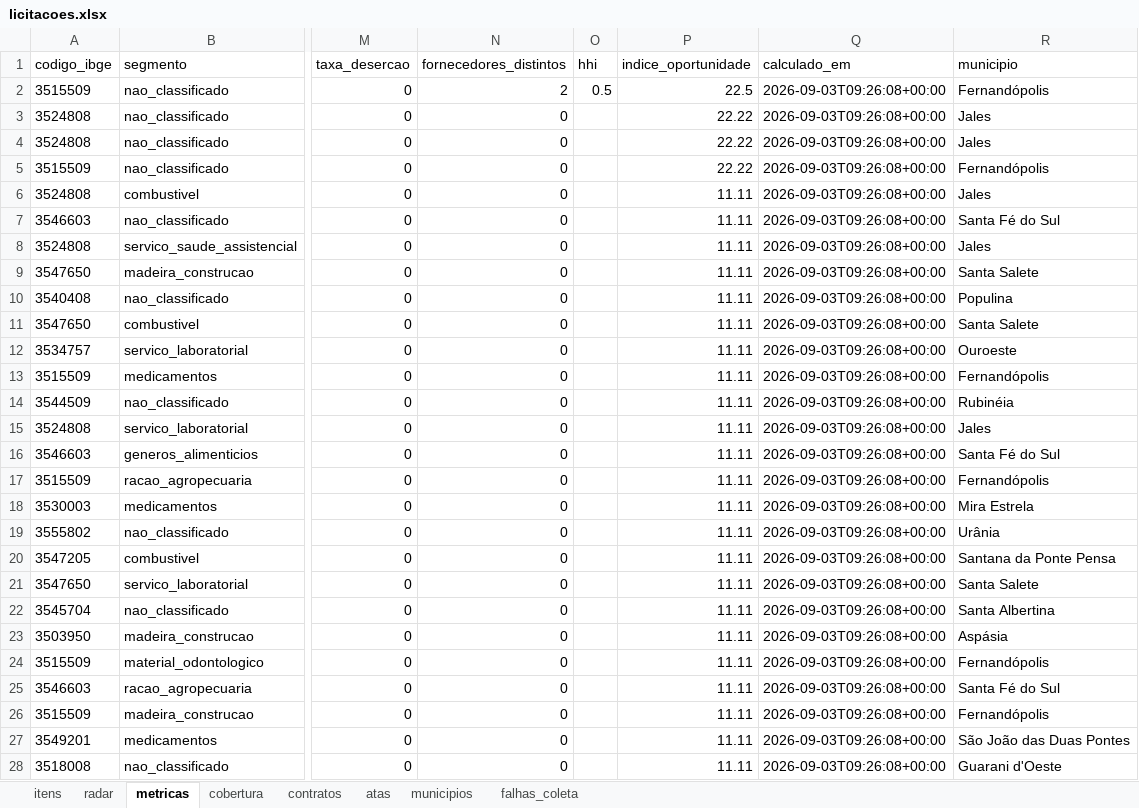
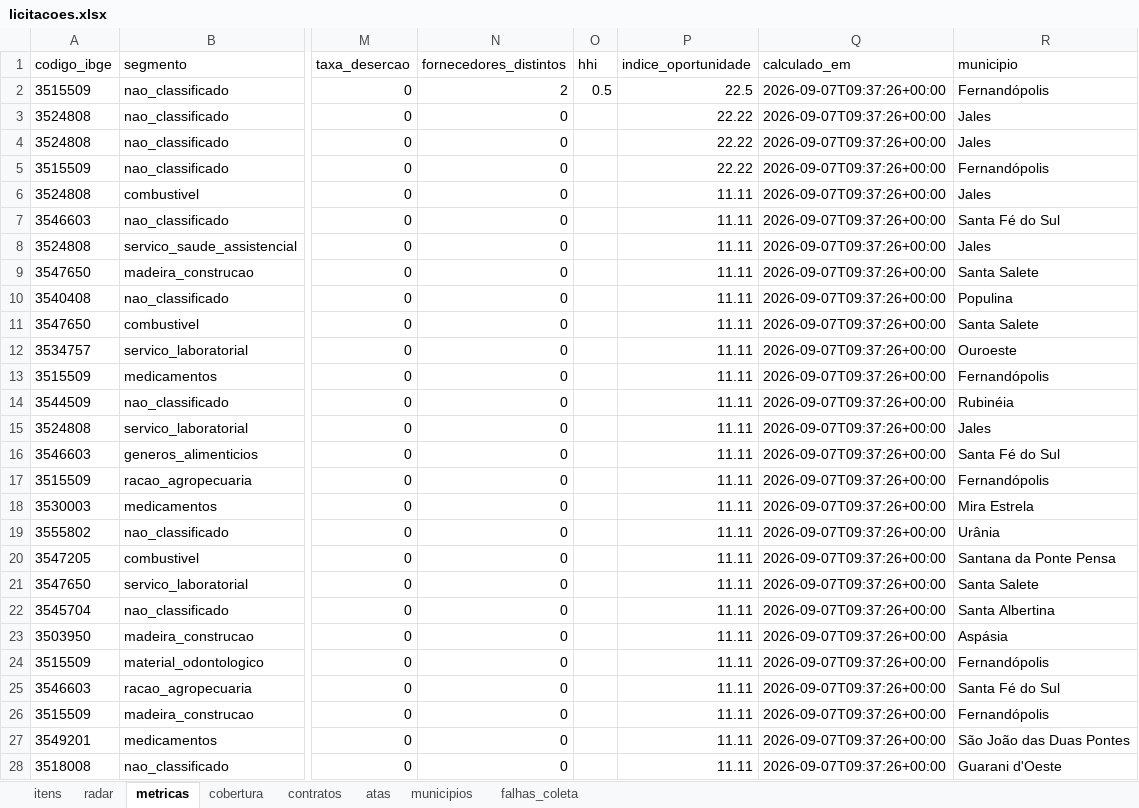
Before and after one commit to hub-ramos/licitacao, an Excel workbook: dados/licitacoes.xlsx, sheet metricas, drawn as a sheet; only a part is shown, gaps mark what is left out; values as stored, in another font and other column widths than the file's, no borders; the diff covers the shown part only; the diff names each change by its address in the sheet, - before the commit and + after, or states it on an @@ line.

```diff
--- a/dados/licitacoes.xlsx (sheet metricas)
+++ b/dados/licitacoes.xlsx (sheet metricas)
-Q2:Q28 (calculado_em): 2026-09-03T09:26:08+00:00
+Q2:Q28 (calculado_em): 2026-09-07T09:37:26+00:00
```
Also changed, not shown: 29 edited cells elsewhere in this sheet, sheet falhas_coleta, sheet radar, 5 other files.
